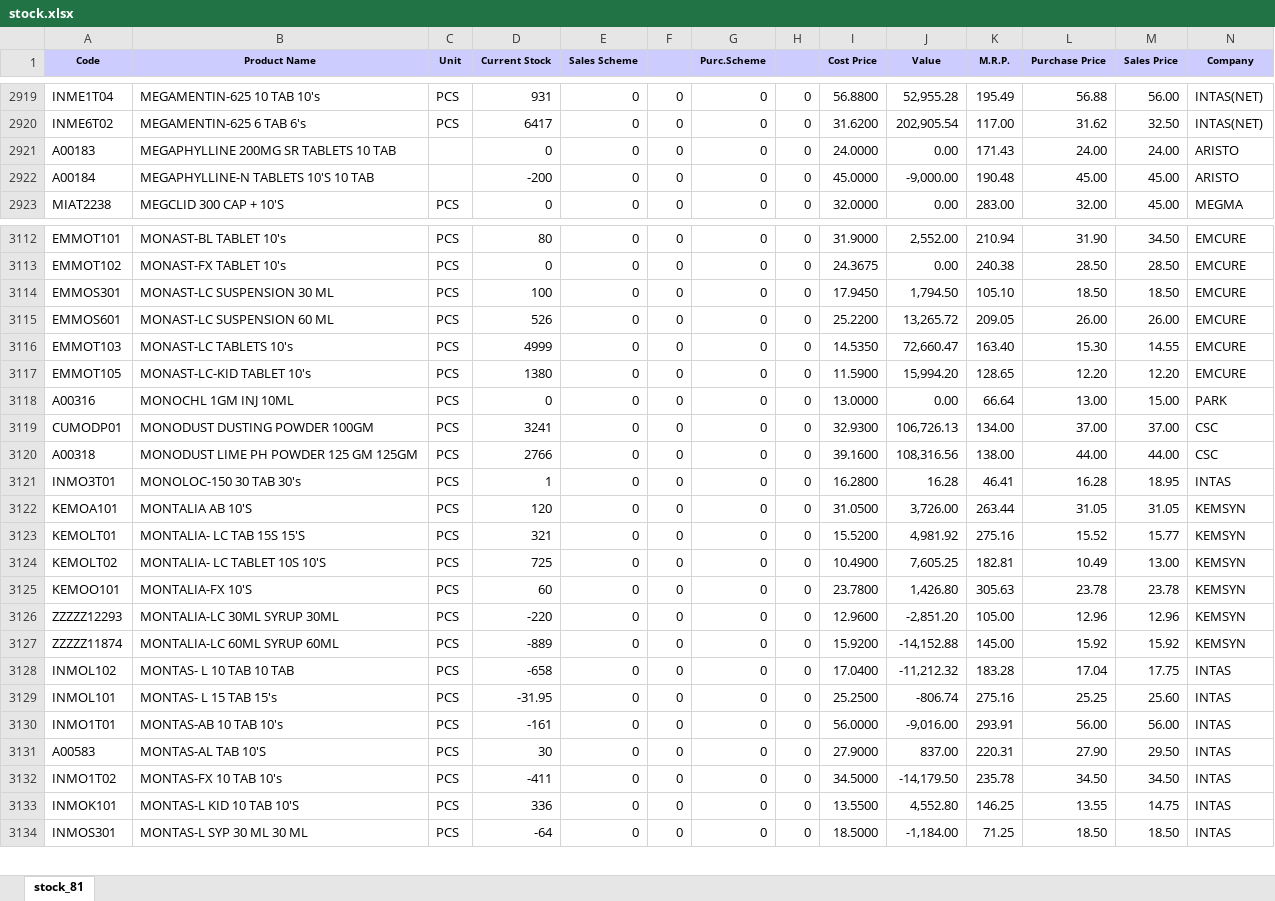
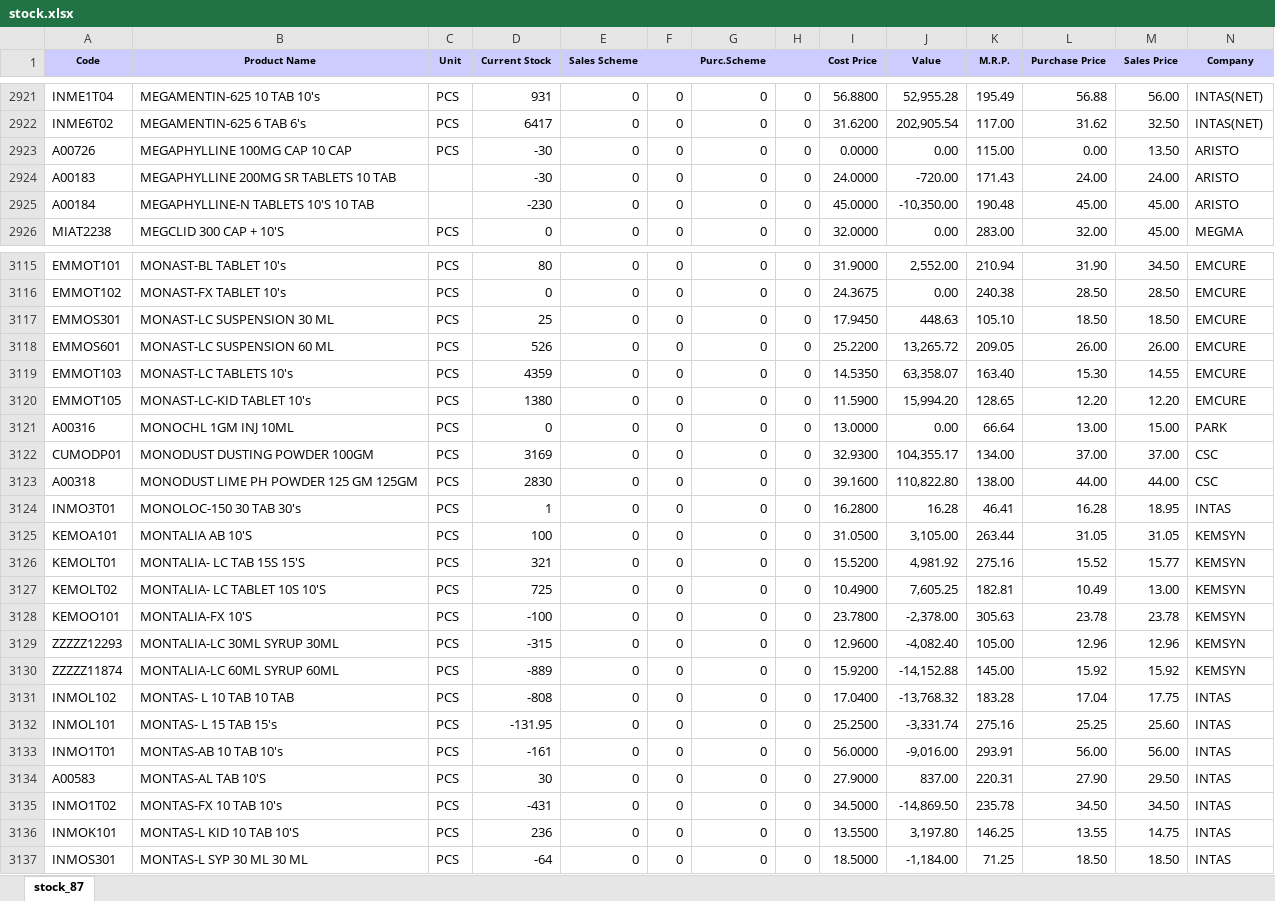
Before and after one commit to ishwarpharma/ishwarone, an Excel workbook: stock.xlsx, sheet stock_87, drawn as a sheet; only a part is shown, gaps mark what is left out; values as stored, in another font and other column widths than the file's, no borders; addresses are those after the commit; rows hold the shown columns only; the diff covers the shown part only; the diff names each change by its address in the sheet, - before the commit and + after, or states it on an @@ line.

```diff
--- a/stock.xlsx (sheet stock_87)
+++ b/stock.xlsx (sheet stock_87)
-sheet tab: stock_81
+sheet tab: stock_87
+row 2923: A00726 | MEGAPHYLLINE 100MG CAP 10 CAP | PCS | -30 | 0 | 0 | 0 | 0 | 0.0000 | 0.00 | 115.00 | 0.00 | 13.50 | ARISTO
-D2924 (Current Stock): 0
+D2924 (Current Stock): -30
-J2924 (Value): 0.00
+J2924 (Value): -720.00
-D2925 (Current Stock): -200
+D2925 (Current Stock): -230
-J2925 (Value): -9,000.00
+J2925 (Value): -10,350.00
-D3117 (Current Stock): 100
+D3117 (Current Stock): 25
-J3117 (Value): 1,794.50
+J3117 (Value): 448.63
-D3119 (Current Stock): 4999
+D3119 (Current Stock): 4359
-J3119 (Value): 72,660.47
+J3119 (Value): 63,358.07
-D3122 (Current Stock): 3241
+D3122 (Current Stock): 3169
-J3122 (Value): 106,726.13
+J3122 (Value): 104,355.17
-D3123 (Current Stock): 2766
+D3123 (Current Stock): 2830
-J3123 (Value): 108,316.56
+J3123 (Value): 110,822.80
-D3125 (Current Stock): 120
+D3125 (Current Stock): 100
-J3125 (Value): 3,726.00
+J3125 (Value): 3,105.00
-D3128 (Current Stock): 60
+D3128 (Current Stock): -100
-J3128 (Value): 1,426.80
+J3128 (Value): -2,378.00
-D3129 (Current Stock): -220
+D3129 (Current Stock): -315
-J3129 (Value): -2,851.20
+J3129 (Value): -4,082.40
-D3131 (Current Stock): -658
+D3131 (Current Stock): -808
-J3131 (Value): -11,212.32
+J3131 (Value): -13,768.32
-D3132 (Current Stock): -31.95
+D3132 (Current Stock): -131.95
-J3132 (Value): -806.74
+J3132 (Value): -3,331.74
-D3135 (Current Stock): -411
+D3135 (Current Stock): -431
-J3135 (Value): -14,179.50
+J3135 (Value): -14,869.50
-D3136 (Current Stock): 336
+D3136 (Current Stock): 236
-J3136 (Value): 4,552.80
+J3136 (Value): 3,197.80
```
Also changed, not shown: 3 added rows and 1463 edited cells elsewhere in this sheet.
